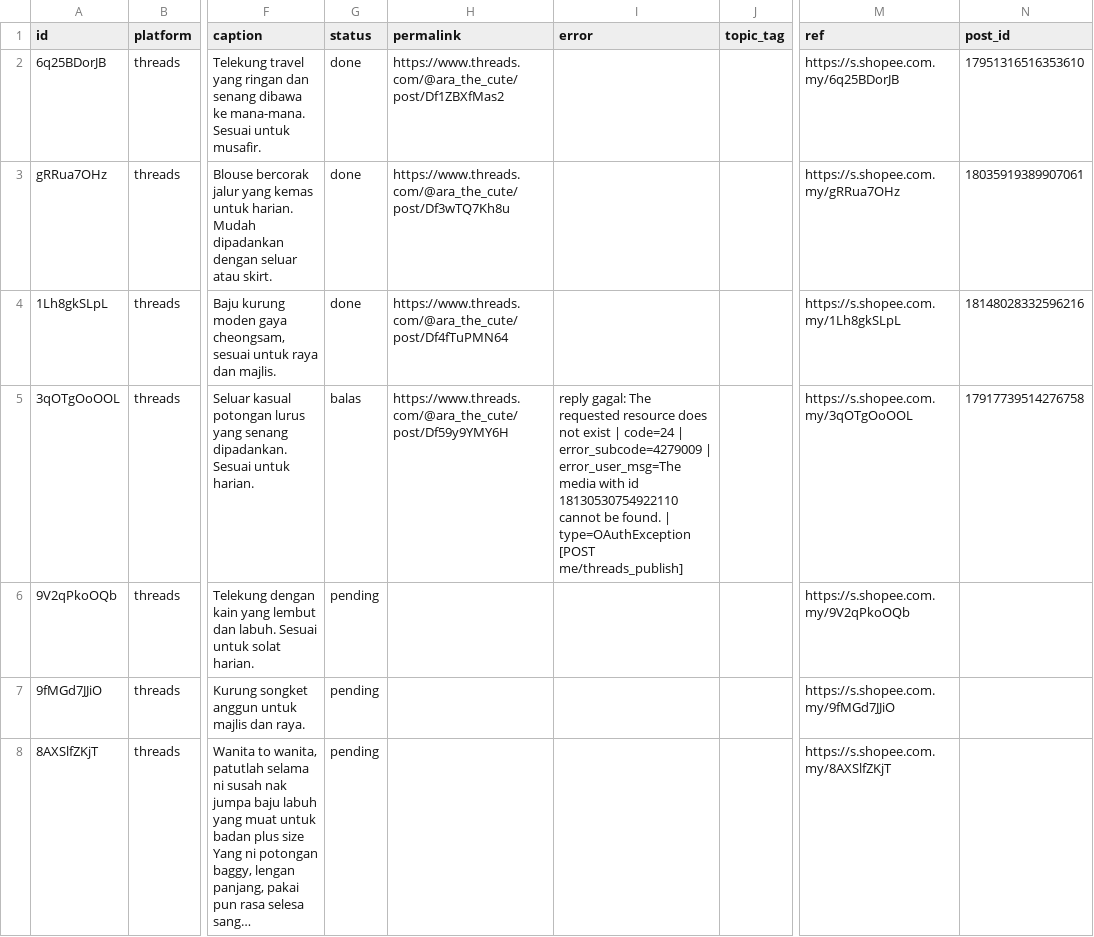
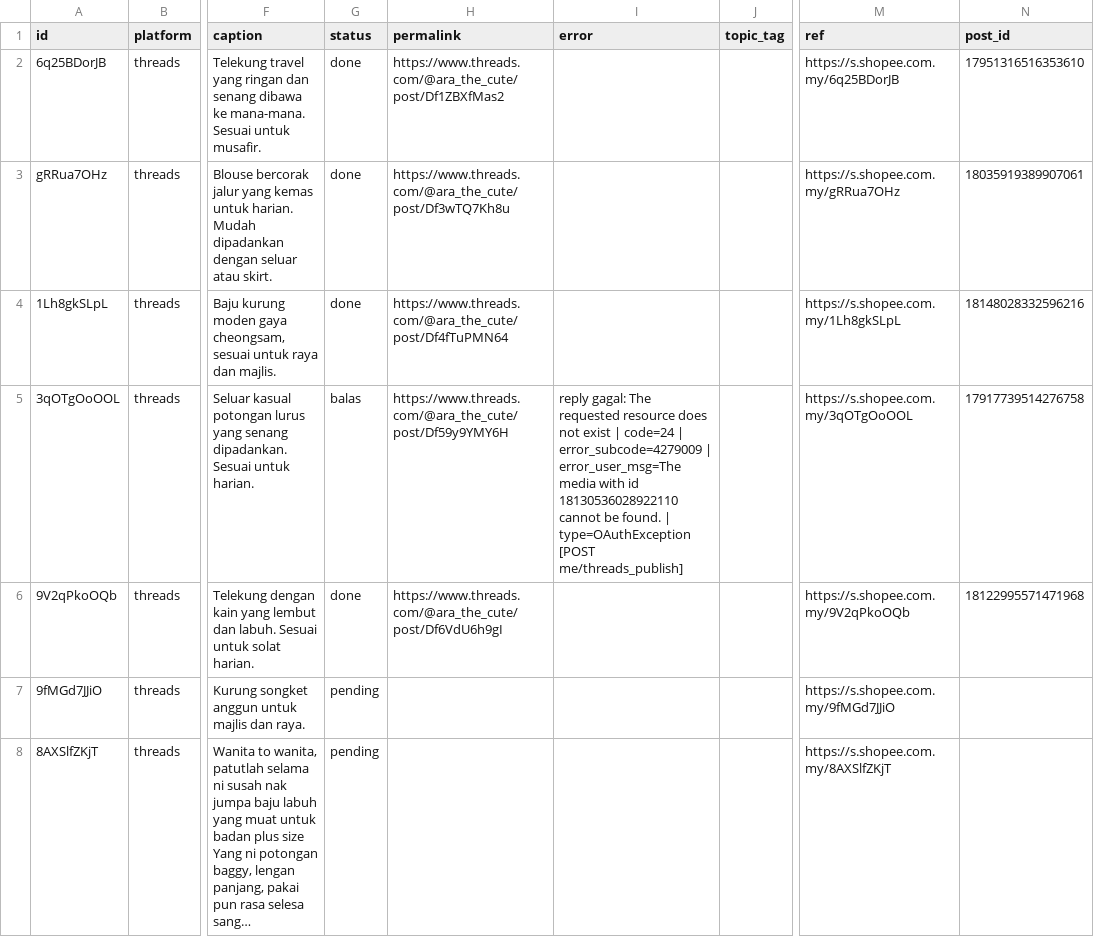
Before and after one commit to sukri9434/threads-jadual, a CSV file: posts.csv, drawn as a sheet; only a part is shown, gaps mark what is left out; long unchanged cells end in …; the diff names each change by its address in the sheet, - before the commit and + after, or states it on an @@ line.

Commit message:
autopost: kemas kini status

```diff
--- a/posts.csv
+++ b/posts.csv
-I5 (error): …with id 18130530754922110 cannot be…
+I5 (error): …with id 18130536028922110 cannot be…
-G6 (status): pending
+G6 (status): done
-H6 (permalink): (empty)
+H6 (permalink): https://www.threads.com/@ara_the_cute/post/Df6VdU6h9gI
-N6 (post_id): (empty)
+N6 (post_id): 18122995571471968
```
